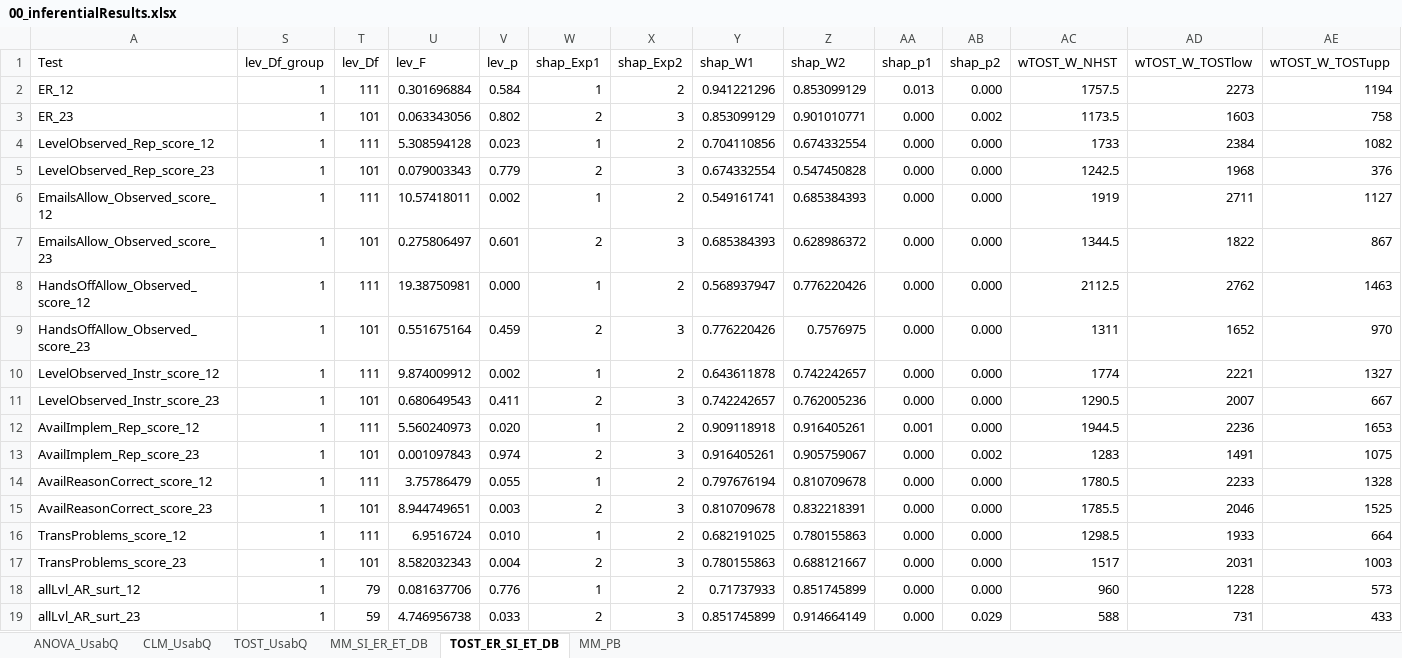
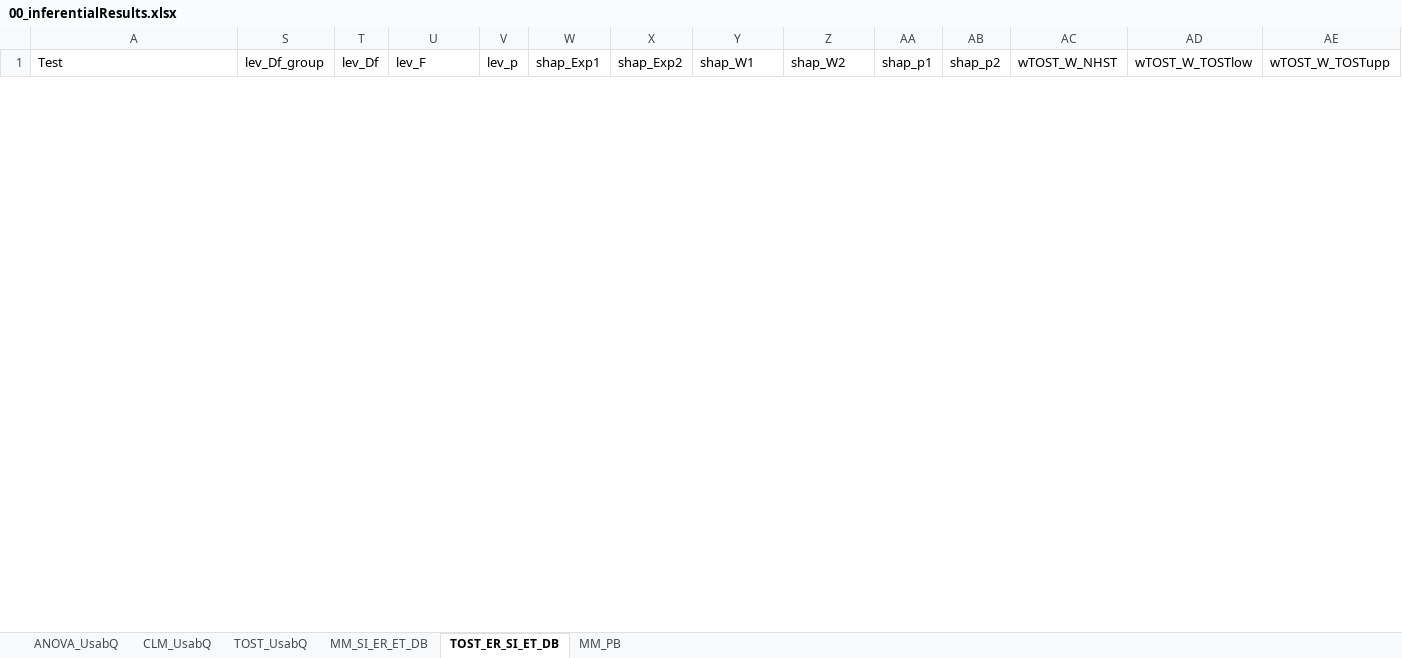
Before and after one commit to deikealbers/Multilab_Analysis_oldLaptop, an Excel workbook: data/results/00_inferentialResults.xlsx, sheet TOST_ER_SI_ET_DB, drawn as a sheet; only a part is shown; values as stored, in another font and other column widths than the file's, no borders; conditional formats not drawn; removed rows and columns are numbered as before the commit, all else as after; rows hold the shown columns only; the diff covers the shown part only; the diff names each change by its address in the sheet, - before the commit and + after, or states it on an @@ line.

```diff
--- a/data/results/00_inferentialResults.xlsx (sheet TOST_ER_SI_ET_DB)
+++ b/data/results/00_inferentialResults.xlsx (sheet TOST_ER_SI_ET_DB)
@@ row 2 hidden: ER_12 | 1 | 111 | 0.301696884 | 0.584 | 1 | 2 | 0.941221296 | 0.853099129 | 0.013 | 0.000 | 1757.5 | 2273 | 1194 @@
@@ row 3 hidden: ER_23 | 1 | 101 | 0.063343056 | 0.802 | 2 | 3 | 0.853099129 | 0.901010771 | 0.000 | 0.002 | 1173.5 | 1603 | 758 @@
@@ row 4 hidden: LevelObserved_Rep_score_12 | 1 | 111 | 5.308594128 | 0.023 | 1 | 2 | 0.704110856 | 0.674332554 | 0.000 | 0.000 | 1733 | 2384 | 1082 @@
@@ row 5 hidden: LevelObserved_Rep_score_23 | 1 | 101 | 0.079003343 | 0.779 | 2 | 3 | 0.674332554 | 0.547450828 | 0.000 | 0.000 | 1242.5 | 1968 | 376 @@
@@ row 6 hidden: EmailsAllow_Observed_score_12 | 1 | 111 | 10.57418011 | 0.002 | 1 | 2 | 0.549161741 | 0.685384393 | 0.000 | 0.000 | 1919 | 2711 | 1127 @@
@@ row 7 hidden: EmailsAllow_Observed_score_23 | 1 | 101 | 0.275806497 | 0.601 | 2 | 3 | 0.685384393 | 0.628986372 | 0.000 | 0.000 | 1344.5 | 1822 | 867 @@
@@ row 8 hidden: HandsOffAllow_Observed_score_12 | 1 | 111 | 19.38750981 | 0.000 | 1 | 2 | 0.568937947 | 0.776220426 | 0.000 | 0.000 | 2112.5 | 2762 | 1463 @@
@@ row 9 hidden: HandsOffAllow_Observed_score_23 | 1 | 101 | 0.551675164 | 0.459 | 2 | 3 | 0.776220426 | 0.7576975 | 0.000 | 0.000 | 1311 | 1652 | 970 @@
@@ row 10 hidden: LevelObserved_Instr_score_12 | 1 | 111 | 9.874009912 | 0.002 | 1 | 2 | 0.643611878 | 0.742242657 | 0.000 | 0.000 | 1774 | 2221 | 1327 @@
@@ row 11 hidden: LevelObserved_Instr_score_23 | 1 | 101 | 0.680649543 | 0.411 | 2 | 3 | 0.742242657 | 0.762005236 | 0.000 | 0.000 | 1290.5 | 2007 | 667 @@
@@ row 12 hidden: AvailImplem_Rep_score_12 | 1 | 111 | 5.560240973 | 0.020 | 1 | 2 | 0.909118918 | 0.916405261 | 0.001 | 0.000 | 1944.5 | 2236 | 1653 @@
@@ row 13 hidden: AvailImplem_Rep_score_23 | 1 | 101 | 0.001097843 | 0.974 | 2 | 3 | 0.916405261 | 0.905759067 | 0.000 | 0.002 | 1283 | 1491 | 1075 @@
@@ row 14 hidden: AvailReasonCorrect_score_12 | 1 | 111 | 3.75786479 | 0.055 | 1 | 2 | 0.797676194 | 0.810709678 | 0.000 | 0.000 | 1780.5 | 2233 | 1328 @@
@@ row 15 hidden: AvailReasonCorrect_score_23 | 1 | 101 | 8.944749651 | 0.003 | 2 | 3 | 0.810709678 | 0.832218391 | 0.000 | 0.000 | 1785.5 | 2046 | 1525 @@
@@ row 16 hidden: TransProblems_score_12 | 1 | 111 | 6.9516724 | 0.010 | 1 | 2 | 0.682191025 | 0.780155863 | 0.000 | 0.000 | 1298.5 | 1933 | 664 @@
@@ row 17 hidden: TransProblems_score_23 | 1 | 101 | 8.582032343 | 0.004 | 2 | 3 | 0.780155863 | 0.688121667 | 0.000 | 0.000 | 1517 | 2031 | 1003 @@
@@ row 18 hidden: allLvl_AR_surt_12 | 1 | 79 | 0.081637706 | 0.776 | 1 | 2 | 0.71737933 | 0.851745899 | 0.000 | 0.000 | 960 | 1228 | 573 @@
@@ row 19 hidden: allLvl_AR_surt_23 | 1 | 59 | 4.746956738 | 0.033 | 2 | 3 | 0.851745899 | 0.914664149 | 0.000 | 0.029 | 588 | 731 | 433 @@
```
Also changed, not shown: 1 added row, 2 removed rows and 4 hidden or unhidden rows elsewhere in this sheet, sheet MM_SI_ER_ET_DB, hidden cells, data/results/00_descriptiveResults.xlsx, data/results/00_descriptiveResults_singleTC.xlsx, 13 other files.
